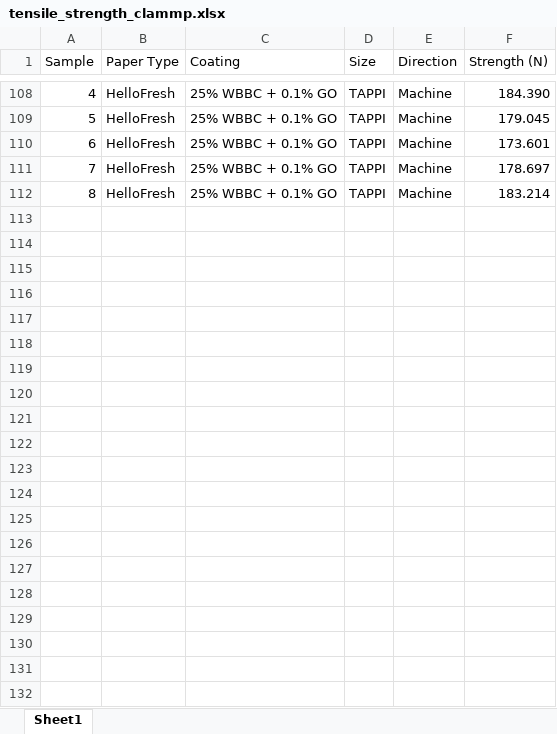
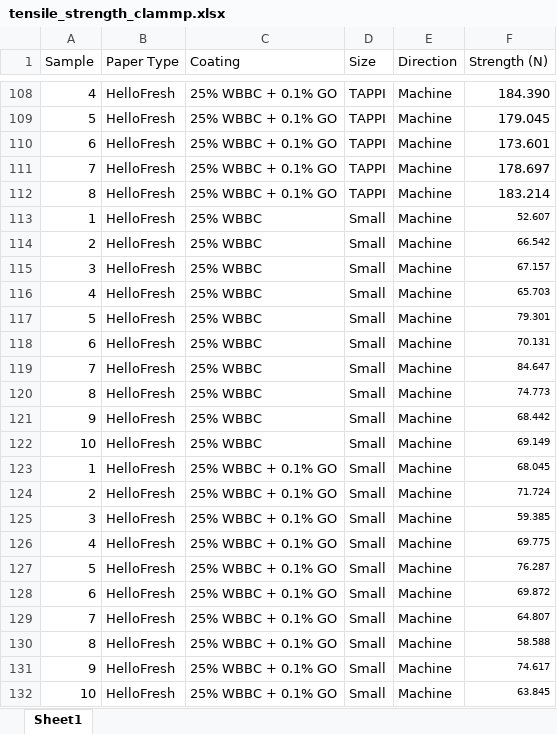
Before and after one commit to MLanning314/graphene-oxide-paper-coatings, an Excel workbook: tensile_strength_clammp.xlsx, sheet Sheet1, drawn as a sheet; only a part is shown, gaps mark what is left out; values as stored, in another font and other column widths than the file's, no borders; the diff names each change by its address in the sheet, - before the commit and + after, or states it on an @@ line.

Commit message:
editing with current tensile testing results

```diff
--- a/tensile_strength_clammp.xlsx (sheet Sheet1)
+++ b/tensile_strength_clammp.xlsx (sheet Sheet1)
+row 113: 1 | HelloFresh | 25% WBBC | Small | Machine | 52.607
+row 114: 2 | HelloFresh | 25% WBBC | Small | Machine | 66.542
+row 115: 3 | HelloFresh | 25% WBBC | Small | Machine | 67.157
+row 116: 4 | HelloFresh | 25% WBBC | Small | Machine | 65.703
+row 117: 5 | HelloFresh | 25% WBBC | Small | Machine | 79.301
+row 118: 6 | HelloFresh | 25% WBBC | Small | Machine | 70.131
+row 119: 7 | HelloFresh | 25% WBBC | Small | Machine | 84.647
+row 120: 8 | HelloFresh | 25% WBBC | Small | Machine | 74.773
+row 121: 9 | HelloFresh | 25% WBBC | Small | Machine | 68.442
+row 122: 10 | HelloFresh | 25% WBBC | Small | Machine | 69.149
+row 123: 1 | HelloFresh | 25% WBBC + 0.1% GO | Small | Machine | 68.045
+row 124: 2 | HelloFresh | 25% WBBC + 0.1% GO | Small | Machine | 71.724
+row 125: 3 | HelloFresh | 25% WBBC + 0.1% GO | Small | Machine | 59.385
+row 126: 4 | HelloFresh | 25% WBBC + 0.1% GO | Small | Machine | 69.775
+row 127: 5 | HelloFresh | 25% WBBC + 0.1% GO | Small | Machine | 76.287
+row 128: 6 | HelloFresh | 25% WBBC + 0.1% GO | Small | Machine | 69.872
+row 129: 7 | HelloFresh | 25% WBBC + 0.1% GO | Small | Machine | 64.807
+row 130: 8 | HelloFresh | 25% WBBC + 0.1% GO | Small | Machine | 58.588
+row 131: 9 | HelloFresh | 25% WBBC + 0.1% GO | Small | Machine | 74.617
+row 132: 10 | HelloFresh | 25% WBBC + 0.1% GO | Small | Machine | 63.845
```
Also changed, not shown: 2 other files.
